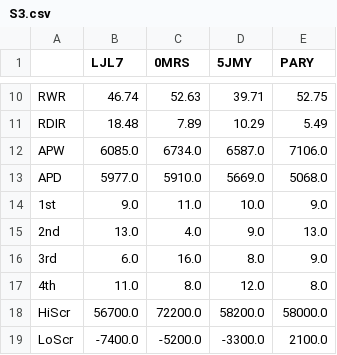
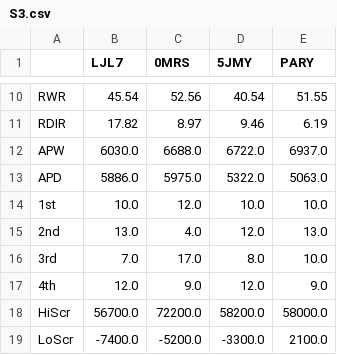
Before and after one commit to ShiningCrevice/DLeague-Data, a CSV file: statistics/S3.csv, drawn as a sheet; only a part is shown, gaps mark what is left out; the diff covers the shown part only; the diff names each change by its address in the sheet, - before the commit and + after, or states it on an @@ line.

```diff
--- a/statistics/S3.csv
+++ b/statistics/S3.csv
-B10 (LJL7): 46.74
+B10 (LJL7): 45.54
-C10 (0MRS): 52.63
+C10 (0MRS): 52.56
-D10 (5JMY): 39.71
+D10 (5JMY): 40.54
-E10 (PARY): 52.75
+E10 (PARY): 51.55
-B11 (LJL7): 18.48
+B11 (LJL7): 17.82
-C11 (0MRS): 7.89
+C11 (0MRS): 8.97
-D11 (5JMY): 10.29
+D11 (5JMY): 9.46
-E11 (PARY): 5.49
+E11 (PARY): 6.19
-B12 (LJL7): 6085.0
+B12 (LJL7): 6030.0
-C12 (0MRS): 6734.0
+C12 (0MRS): 6688.0
-D12 (5JMY): 6587.0
+D12 (5JMY): 6722.0
-E12 (PARY): 7106.0
+E12 (PARY): 6937.0
-B13 (LJL7): 5977.0
+B13 (LJL7): 5886.0
-C13 (0MRS): 5910.0
+C13 (0MRS): 5975.0
-D13 (5JMY): 5669.0
+D13 (5JMY): 5322.0
-E13 (PARY): 5068.0
+E13 (PARY): 5063.0
-B14 (LJL7): 9.0
+B14 (LJL7): 10.0
-C14 (0MRS): 11.0
+C14 (0MRS): 12.0
-E14 (PARY): 9.0
+E14 (PARY): 10.0
-D15 (5JMY): 9.0
+D15 (5JMY): 12.0
-B16 (LJL7): 6.0
+B16 (LJL7): 7.0
-C16 (0MRS): 16.0
+C16 (0MRS): 17.0
-E16 (PARY): 9.0
+E16 (PARY): 10.0
-B17 (LJL7): 11.0
+B17 (LJL7): 12.0
-C17 (0MRS): 8.0
+C17 (0MRS): 9.0
-E17 (PARY): 8.0
+E17 (PARY): 9.0
```
Also changed, not shown: 32 edited cells elsewhere in this file, data/games.csv, data/rounds.csv, 4 other files.
